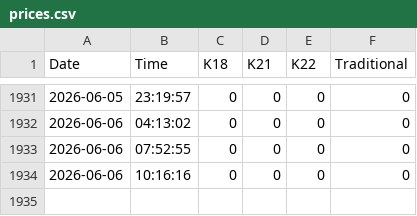
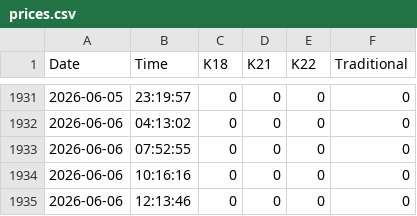
Before and after one commit to shoponali1/pricebd, a CSV file: fe/src/prices.csv, drawn as a sheet; only a part is shown, gaps mark what is left out.

```diff
--- a/fe/src/prices.csv
+++ b/fe/src/prices.csv
@@ -1934 +1934,2 @@ Date,Time,K18,K21,K22,Traditional
 2026-06-06,10:16:16,0,0,0,0
+2026-06-06,12:13:46,0,0,0,0
```
Also changed, not shown: fe/src/silver-prices.csv, 4 other files.
